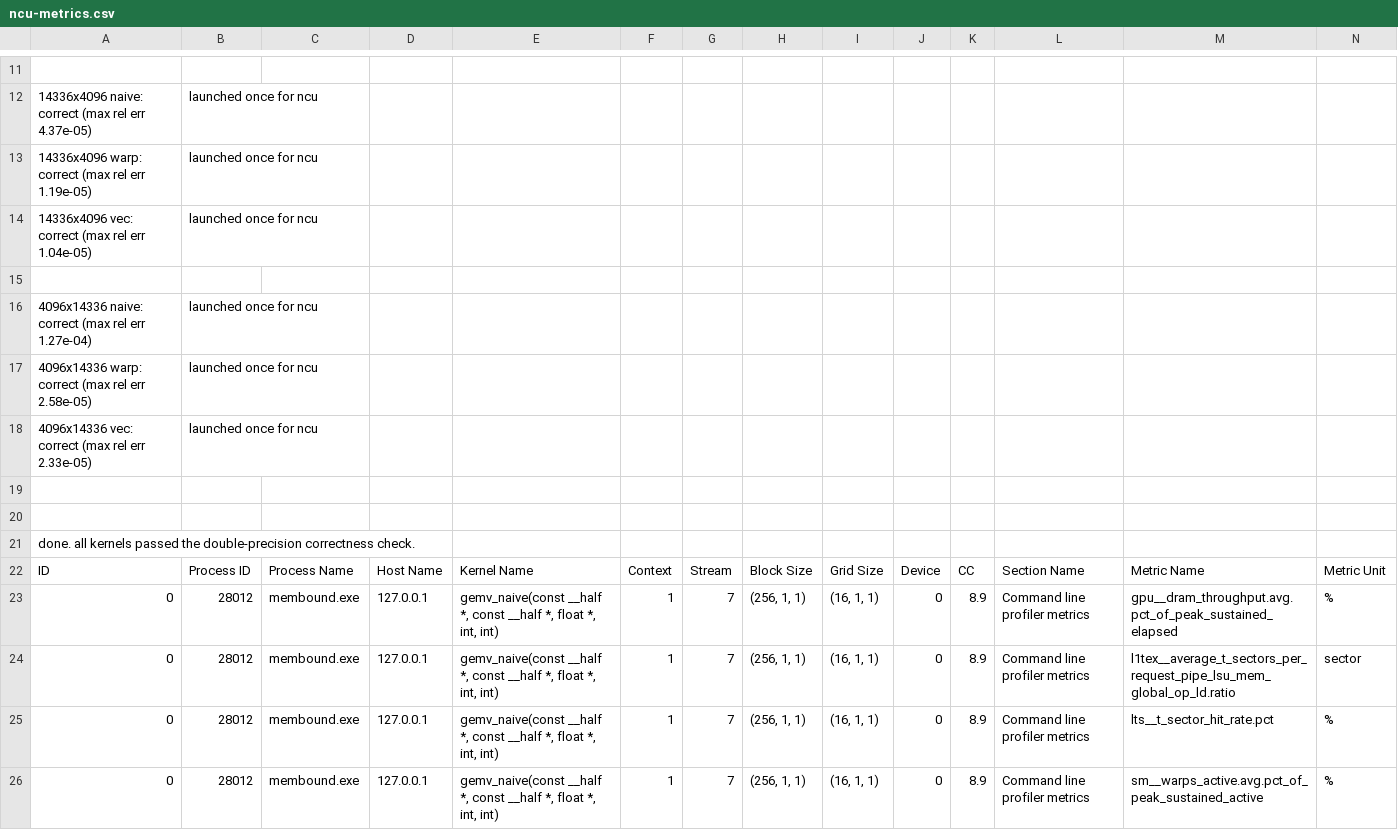
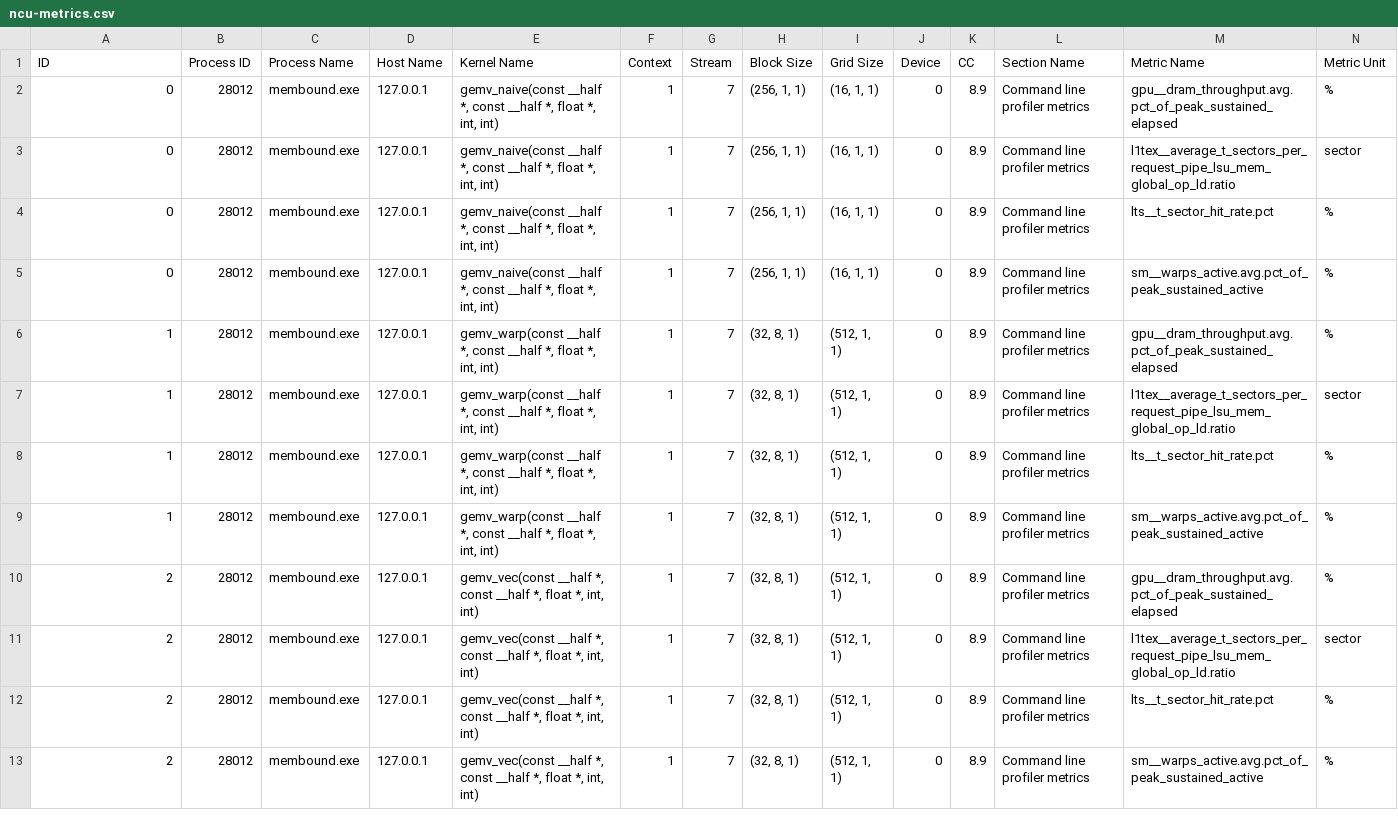
Before and after one commit to kamilch1k/membound, a CSV file: artifacts/ncu-metrics.csv, drawn as a sheet; only a part is shown, gaps mark what is left out; the shorter side is filled out with more unchanged rows; rows hold the shown columns only; the diff covers the shown part only; the diff names each change by its address in the sheet, - before the commit and + after, or states it on an @@ line.

```diff
--- a/artifacts/ncu-metrics.csv
+++ b/artifacts/ncu-metrics.csv
-row 11: (empty)
-row 12: 14336x4096 naive: correct (max rel err 4.37e-05) | launched once for ncu
-row 13: 14336x4096 warp: correct (max rel err 1.19e-05) | launched once for ncu
-row 14: 14336x4096 vec: correct (max rel err 1.04e-05) | launched once for ncu
-row 15: (empty)
-row 16: 4096x14336 naive: correct (max rel err 1.27e-04) | launched once for ncu
-row 17: 4096x14336 warp: correct (max rel err 2.58e-05) | launched once for ncu
-row 18: 4096x14336 vec: correct (max rel err 2.33e-05) | launched once for ncu
-row 19: (empty)
-row 20: (empty)
-row 21: done. all kernels passed the double-precision correctness check.
```
Also changed, not shown: 10 removed rows elsewhere in this file, artifacts/ncu-dequant.csv, artifacts/ncu-softmax.csv, 14 other files.
